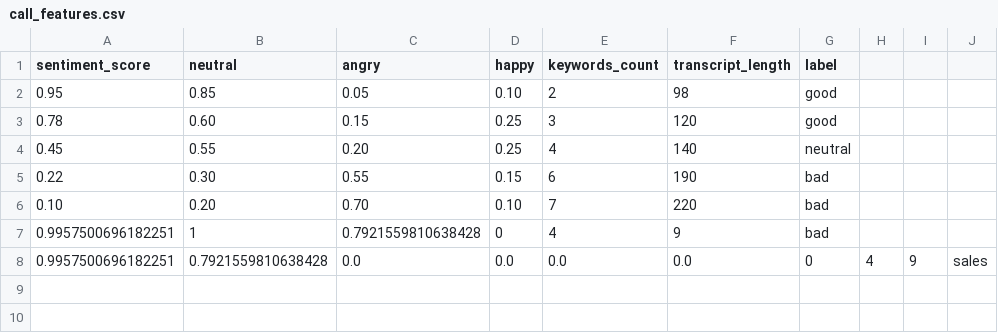
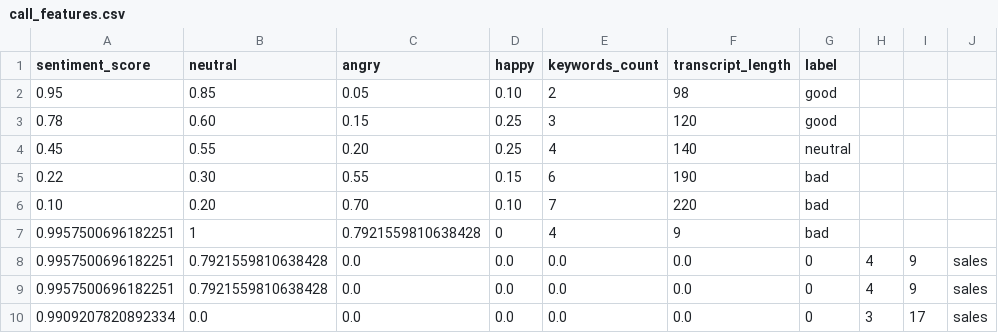
Before and after one commit to r-rajgarhia/VoiceInsight, a CSV file: data/call_features.csv, drawn as a sheet.

```diff
--- a/data/call_features.csv
+++ b/data/call_features.csv
@@ -8 +8,3 @@ sentiment_score,neutral,angry,happy,keywords_count,transcript_length,label
 0.9957500696182251,0.7921559810638428,0.0,0.0,0.0,0.0,0,4,9,sales
+0.9957500696182251,0.7921559810638428,0.0,0.0,0.0,0.0,0,4,9,sales
+0.9909207820892334,0.0,0.0,0.0,0.0,0.0,0,3,17,sales
```
Also changed, not shown: 2 other files.
